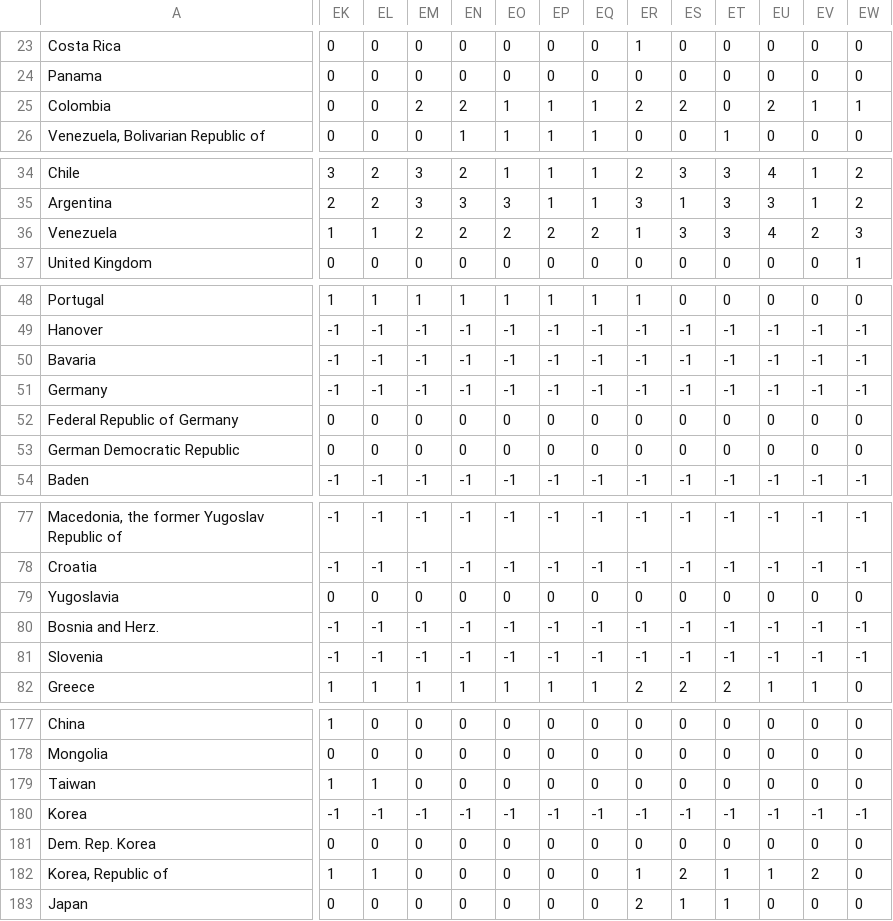
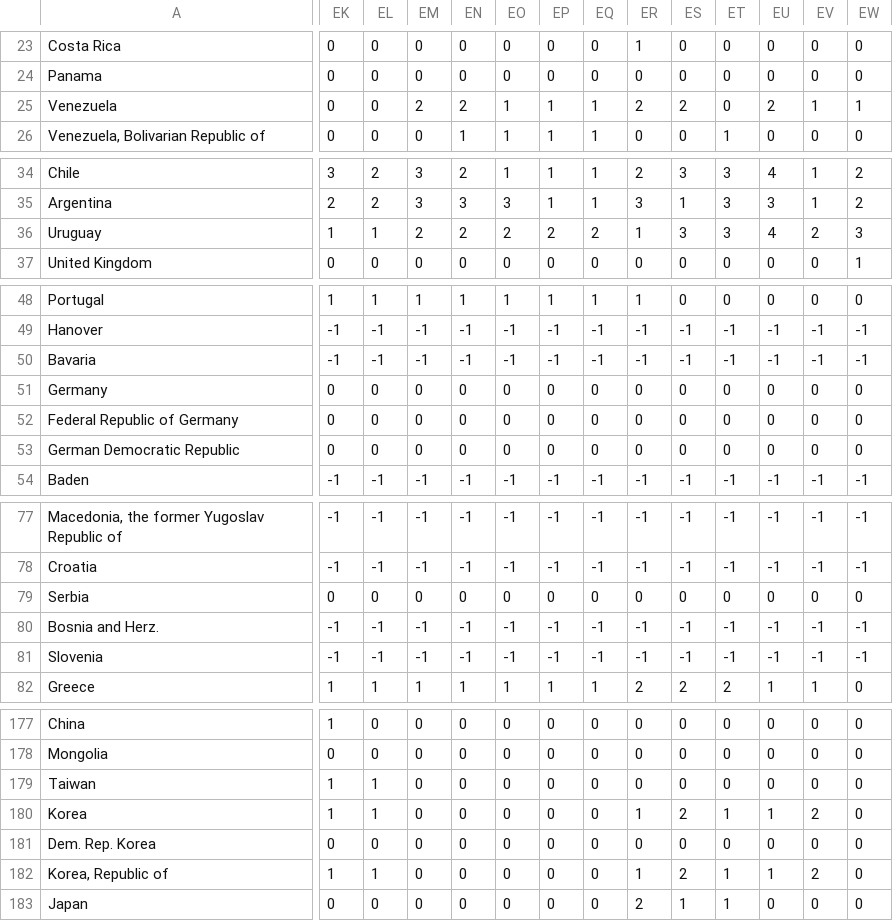
Before and after one commit to pathow/MSAN_622, a CSV file: project/ts_econ.csv, drawn as a sheet; only a part is shown, gaps mark what is left out; the diff covers the shown part only; the diff names each change by its address in the sheet, - before the commit and + after, or states it on an @@ line.

```diff
--- a/project/ts_econ.csv
+++ b/project/ts_econ.csv
-A25: Colombia
+A25: Venezuela
-A36: Venezuela
+A36: Uruguay
-EK51: -1
+EK51: 0
-EL51: -1
+EL51: 0
-EM51: -1
+EM51: 0
-EN51: -1
+EN51: 0
-EO51: -1
+EO51: 0
-EP51: -1
+EP51: 0
-EQ51: -1
+EQ51: 0
-ER51: -1
+ER51: 0
-ES51: -1
+ES51: 0
-ET51: -1
+ET51: 0
-EU51: -1
+EU51: 0
-EV51: -1
+EV51: 0
-EW51: -1
+EW51: 0
-A79: Yugoslavia
+A79: Serbia
-EK180: -1
+EK180: 1
-EL180: -1
+EL180: 1
-EM180: -1
+EM180: 0
-EN180: -1
+EN180: 0
-EO180: -1
+EO180: 0
-EP180: -1
+EP180: 0
-EQ180: -1
+EQ180: 0
-ER180: -1
+ER180: 1
-ES180: -1
+ES180: 2
-ET180: -1
+ET180: 1
-EU180: -1
+EU180: 1
-EV180: -1
+EV180: 2
-EW180: -1
+EW180: 0
```
Also changed, not shown: 69 edited cells elsewhere in this file, project/econ_breakdown.csv, 5 other files.
